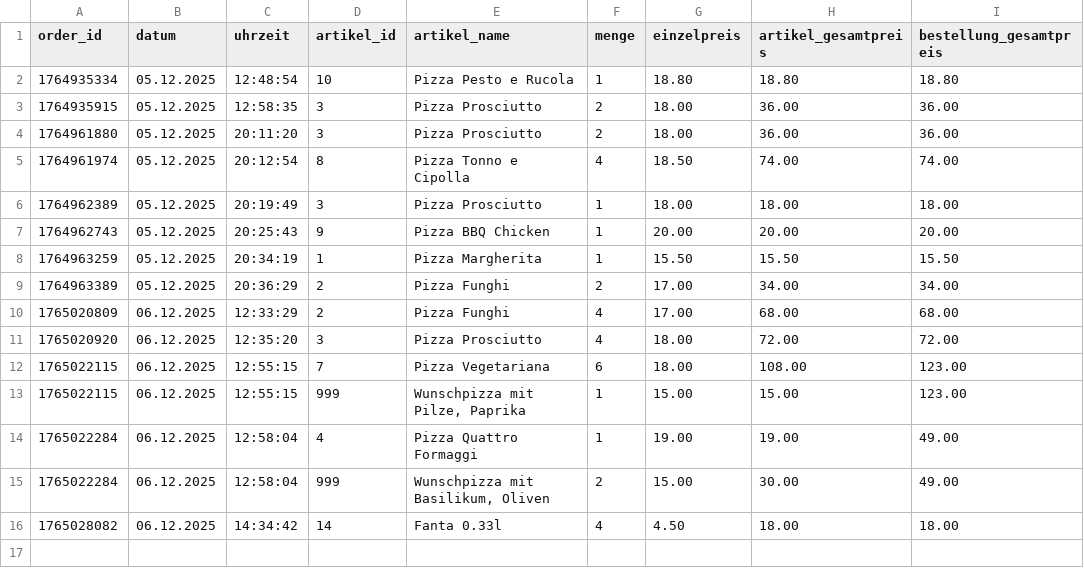
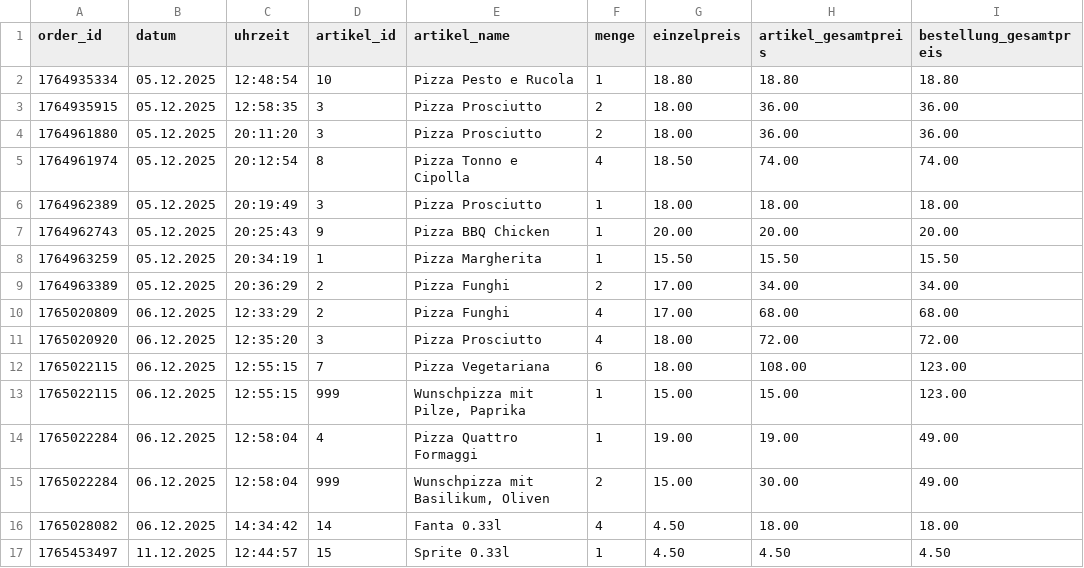
Before and after one commit to tariiq43/Pizzeria, a CSV file: orders.csv, drawn as a sheet; the diff names each change by its address in the sheet, - before the commit and + after, or states it on an @@ line.

Commit message:
Artikel hinzufügen, 21ID mit Wunschpizza erstellen verknüpft

```diff
--- a/orders.csv
+++ b/orders.csv
+row 17: 1765453497 | 11.12.2025 | 12:44:57 | 15 | Sprite 0.33l | 1 | 4.50 | 4.50 | 4.50
```
Also changed, not shown: 2 other files.
